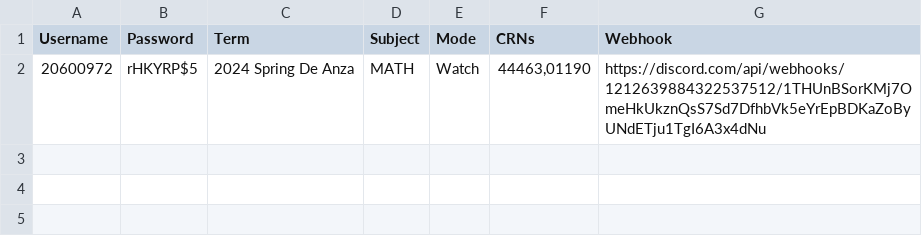
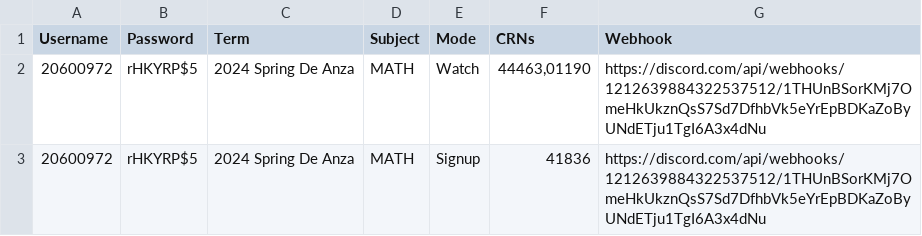
Before and after one commit to grtslie/veil-v2, a CSV file: settings.csv, drawn as a sheet; the diff names each change by its address in the sheet, - before the commit and + after, or states it on an @@ line.

Commit message:
Update settings.csv

```diff
--- a/settings.csv
+++ b/settings.csv
+row 3: 20600972 | rHKYRP$5 | 2024 Spring De Anza | MATH | Signup | 41836 | https://discord.com/api/webhooks/1212639884322537512/1THUnBSorKMj7OmeHkUkznQsS7Sd7DfhbVk5eYrEpBDKaZoByUNdETju1TgI6A3x4dNu
```
